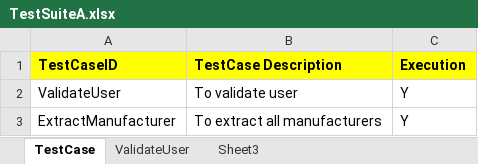
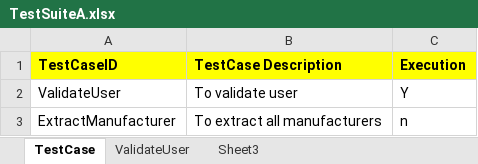
Before and after one commit to thesunnypanchal/automationframework, an Excel workbook: AutomationFrameworkWDTestNGJAVA/src/main/resources/unicodeTech/testInformation/TestSuiteA.xlsx, sheet TestCase, drawn as a sheet; values as stored, in another font and other column widths than the file's, no borders; the diff names each change by its address in the sheet, - before the commit and + after, or states it on an @@ line.

```diff
--- a/AutomationFrameworkWDTestNGJAVA/src/main/resources/unicodeTech/testInformation/TestSuiteA.xlsx (sheet TestCase)
+++ b/AutomationFrameworkWDTestNGJAVA/src/main/resources/unicodeTech/testInformation/TestSuiteA.xlsx (sheet TestCase)
-C3 (Execution): Y
+C3 (Execution): n
```
Also changed, not shown: AutomationFrameworkWDTestNGJAVA/src/main/resources/unicodeTech/testInformation/TestSuite.xlsx, 42 other files.
